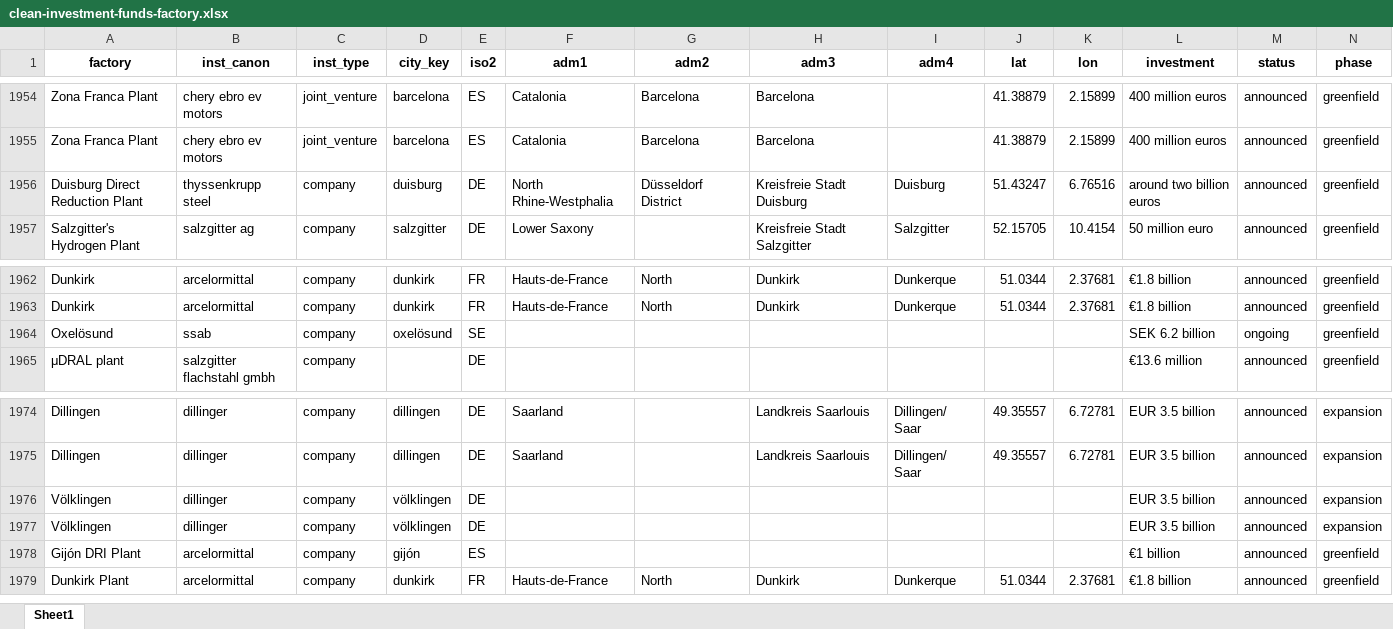
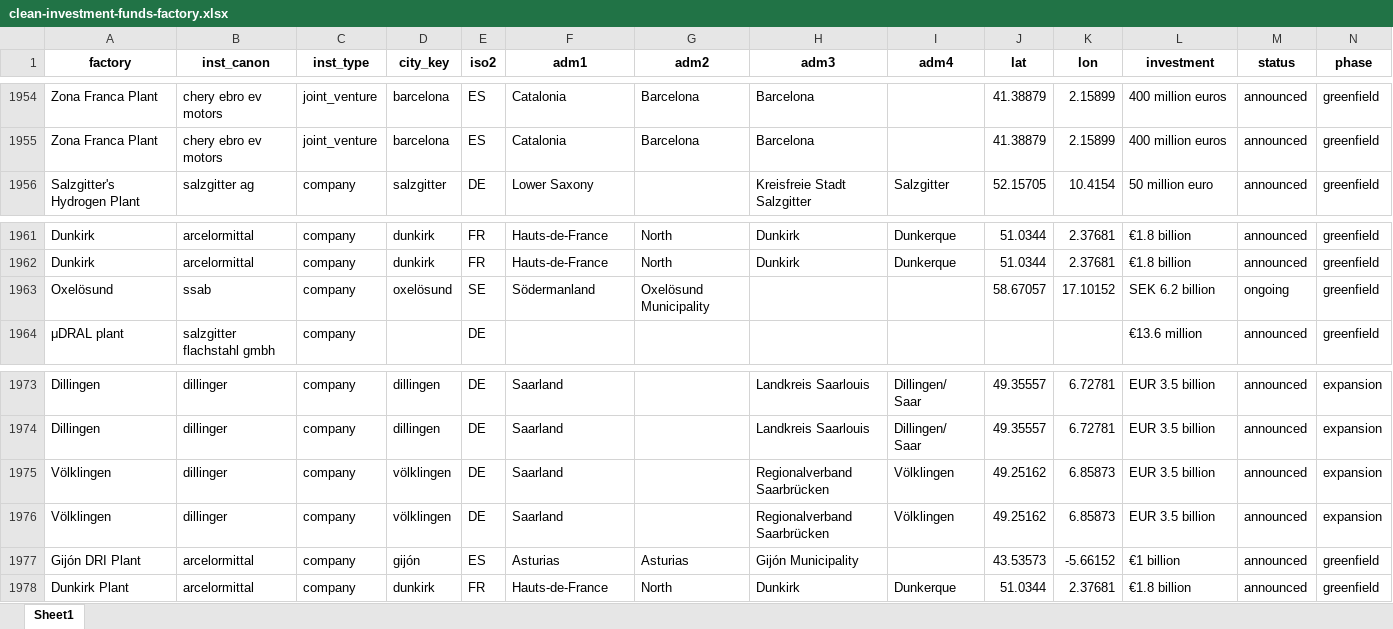
Before and after one commit to benmcwilliams/tuone-core, an Excel workbook: reconcile/storage/output/clean-investment-funds-factory.xlsx, sheet Sheet1, drawn as a sheet; only a part is shown, gaps mark what is left out; values as stored, in another font and other column widths than the file's, no borders; removed rows and columns are numbered as before the commit, all else as after; rows hold the shown columns only; the diff covers the shown part only; the diff names each change by its address in the sheet, - before the commit and + after, or states it on an @@ line.

```diff
--- a/reconcile/storage/output/clean-investment-funds-factory.xlsx (sheet Sheet1)
+++ b/reconcile/storage/output/clean-investment-funds-factory.xlsx (sheet Sheet1)
-row 1956: Duisburg Direct Reduction Plant | thyssenkrupp steel | company | duisburg | DE | North Rhine-Westphalia | Düsseldorf District | Kreisfreie Stadt Duisburg | Duisburg | 51.43247 | 6.76516 | around two billion euros | announced | greenfield
-F1963 (adm1): (empty)
+F1963 (adm1): Södermanland
-G1963 (adm2): (empty)
+G1963 (adm2): Oxelösund Municipality
-J1963 (lat): (empty)
+J1963 (lat): 58.67057
-K1963 (lon): (empty)
+K1963 (lon): 17.10152
-F1975:F1976 (adm1): (empty)
+F1975:F1976 (adm1): Saarland
-H1975:H1976 (adm3): (empty)
+H1975:H1976 (adm3): Regionalverband Saarbrücken
-I1975:I1976 (adm4): (empty)
+I1975:I1976 (adm4): Völklingen
-J1975:J1976 (lat): (empty)
+J1975:J1976 (lat): 49.25162
-K1975:K1976 (lon): (empty)
+K1975:K1976 (lon): 6.85873
-F1977 (adm1): (empty)
+F1977 (adm1): Asturias
-G1977 (adm2): (empty)
+G1977 (adm2): Asturias
-H1977 (adm3): (empty)
+H1977 (adm3): Gijón Municipality
-J1977 (lat): (empty)
+J1977 (lat): 43.53573
-K1977 (lon): (empty)
+K1977 (lon): -5.66152
```
Also changed, not shown: 58 added rows elsewhere in this sheet, reconcile/storage/output/factory-technological-clean-capacities-investments.xlsx, reconcile/storage/output/factory-technological-clean-capacities.xlsx, 20 other files.
